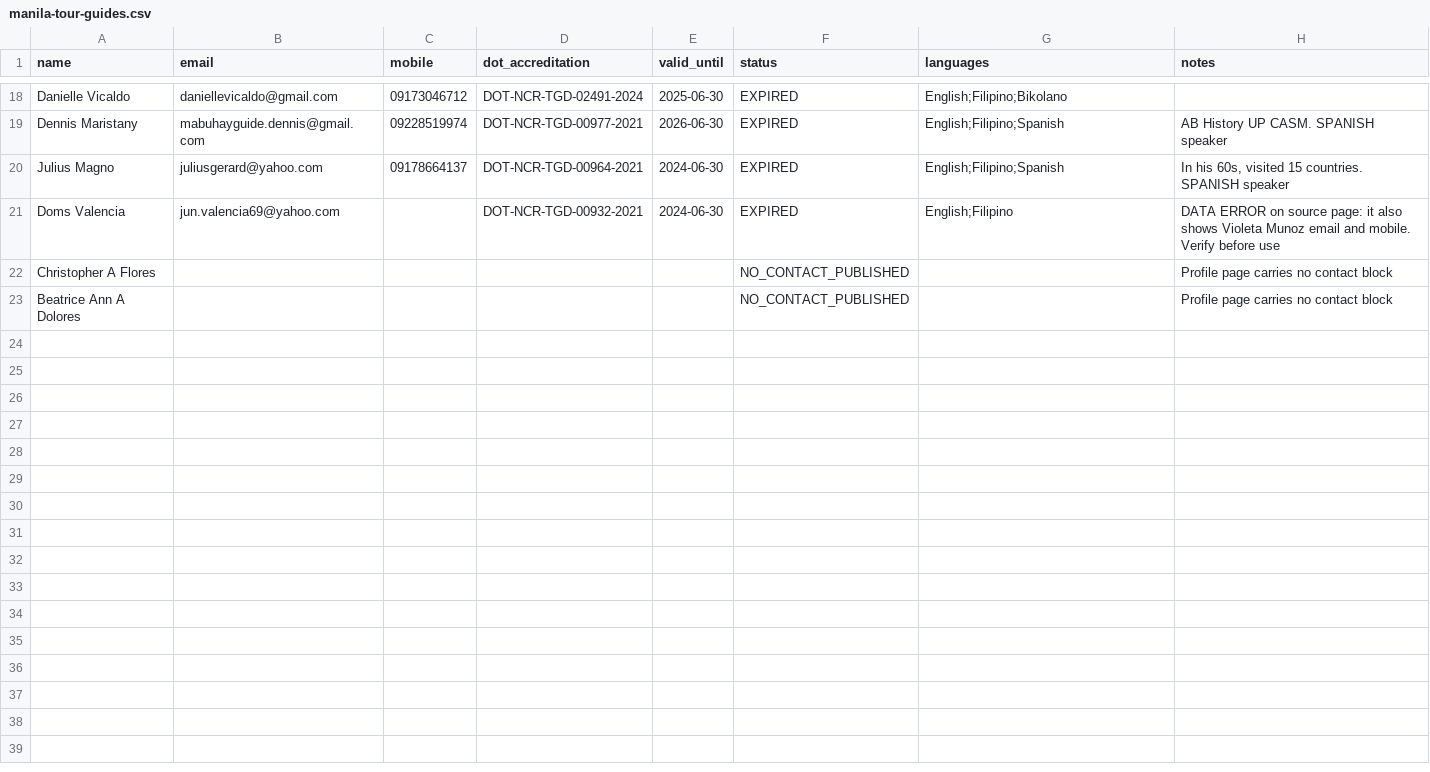
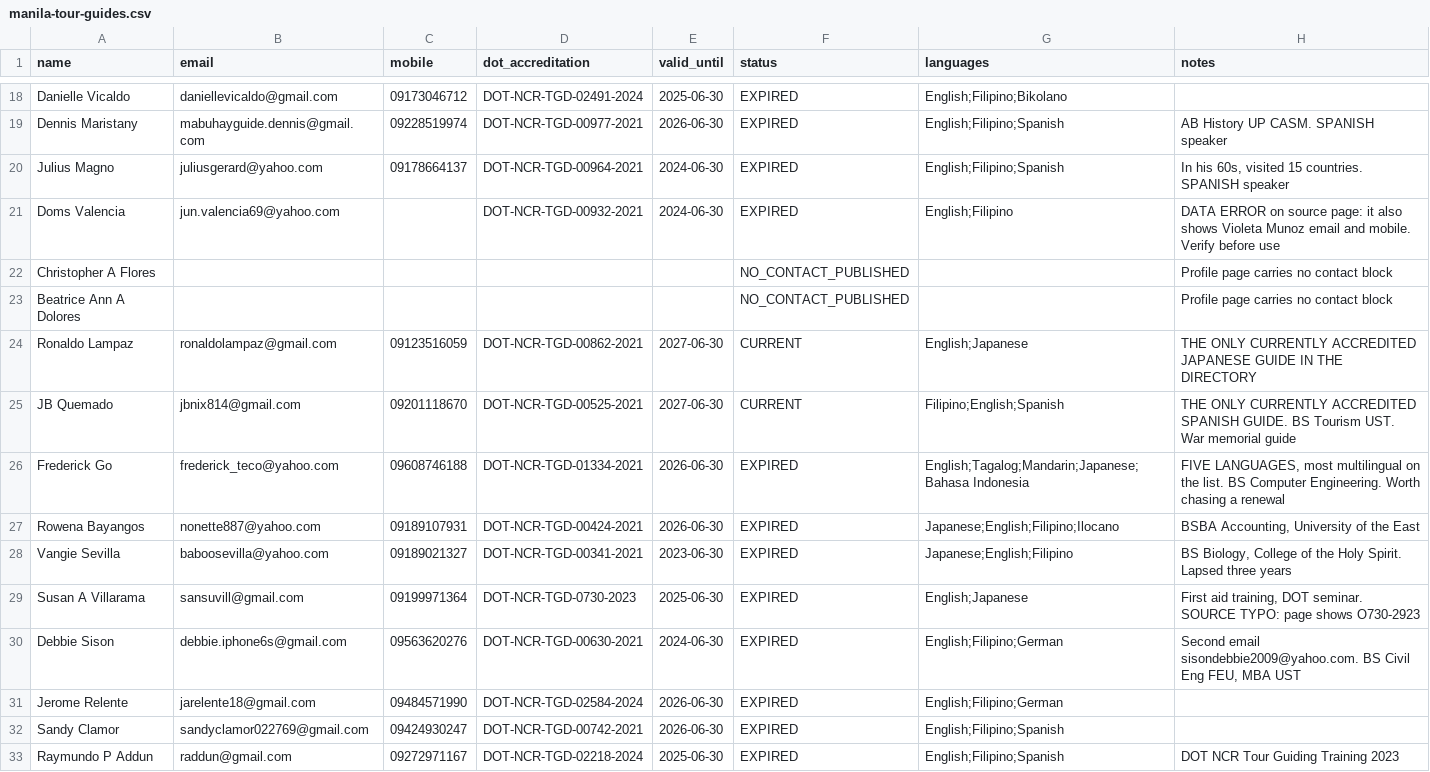
Before and after one commit to jordanjayhays-cpu/Vaya, a CSV file: data/manila-tour-guides.csv, drawn as a sheet; only a part is shown, gaps mark what is left out.

```diff
--- a/data/manila-tour-guides.csv
+++ b/data/manila-tour-guides.csv
@@ -23 +23,11 @@ Christopher A Flores,,,,,NO_CONTACT_PUBLISHED,,"Profile page carries no contact
 Beatrice Ann A Dolores,,,,,NO_CONTACT_PUBLISHED,,"Profile page carries no contact block"
+Ronaldo Lampaz,ronaldolampaz@gmail.com,09123516059,DOT-NCR-TGD-00862-2021,2027-06-30,CURRENT,"English;Japanese","THE ONLY CURRENTLY ACCREDITED JAPANESE GUIDE IN THE DIRECTORY"
+JB Quemado,jbnix814@gmail.com,09201118670,DOT-NCR-TGD-00525-2021,2027-06-30,CURRENT,"Filipino;English;Spanish","THE ONLY CURRENTLY ACCREDITED SPANISH GUIDE. BS Tourism UST. War memorial guide"
+Frederick Go,frederick_teco@yahoo.com,09608746188,DOT-NCR-TGD-01334-2021,2026-06-30,EXPIRED,"English;Tagalog;Mandarin;Japanese;Bahasa Indonesia","FIVE LANGUAGES, most multilingual on the list. BS Computer Engineering. Worth chasing a renewal"
+Rowena Bayangos,nonette887@yahoo.com,09189107931,DOT-NCR-TGD-00424-2021,2026-06-30,EXPIRED,"Japanese;English;Filipino;Ilocano","BSBA Accounting, University of the East"
+Vangie Sevilla,baboosevilla@yahoo.com,09189021327,DOT-NCR-TGD-00341-2021,2023-06-30,EXPIRED,"Japanese;English;Filipino","BS Biology, College of the Holy Spirit. Lapsed three years"
+Susan A Villarama,sansuvill@gmail.com,09199971364,DOT-NCR-TGD-0730-2023,2025-06-30,EXPIRED,"English;Japanese","First aid training, DOT seminar. SOURCE TYPO: page shows O730-2923"
+Debbie Sison,debbie.iphone6s@gmail.com,09563620276,DOT-NCR-TGD-00630-2021,2024-06-30,EXPIRED,"English;Filipino;German","Second email sisondebbie2009@yahoo.com. BS Civil Eng FEU, MBA UST"
+Jerome Relente,jarelente18@gmail.com,09484571990,DOT-NCR-TGD-02584-2024,2026-06-30,EXPIRED,"English;Filipino;German",
+Sandy Clamor,sandyclamor022769@gmail.com,09424930247,DOT-NCR-TGD-00742-2021,2026-06-30,EXPIRED,"English;Filipino;Spanish",
+Raymundo P Addun,raddun@gmail.com,09272971167,DOT-NCR-TGD-02218-2024,2025-06-30,EXPIRED,"English;Filipino;Spanish","DOT NCR Tour Guiding Training 2023"
```
Also changed, not shown: 1 other file.
